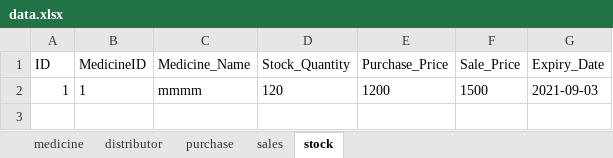
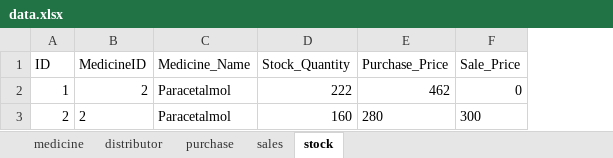
Before and after one commit to superAman07/medicine-app, an Excel workbook: public/data.xlsx, sheet stock, drawn as a sheet; values as stored, in another font and other column widths than the file's, no borders; removed rows and columns are numbered as before the commit, all else as after; the diff names each change by its address in the sheet, - before the commit and + after, or states it on an @@ line.

Commit message:
implemented adding and subtracting stocks from stock with purchase and sales

```diff
--- a/public/data.xlsx (sheet stock)
+++ b/public/data.xlsx (sheet stock)
-column G (Expiry_Date), empty
-row 2: 1 | 1 | mmmm | 120 | 1200 | 1500 | 2021-09-03
+row 2: 1 | 2 | Paracetalmol | 222 | 462 | 0
+row 3: 2 | 2 | Paracetalmol | 160 | 280 | 300
```
Also changed, not shown: sheet distributor, sheet purchase, sheet sales, sheet medicine, 8 other files.
